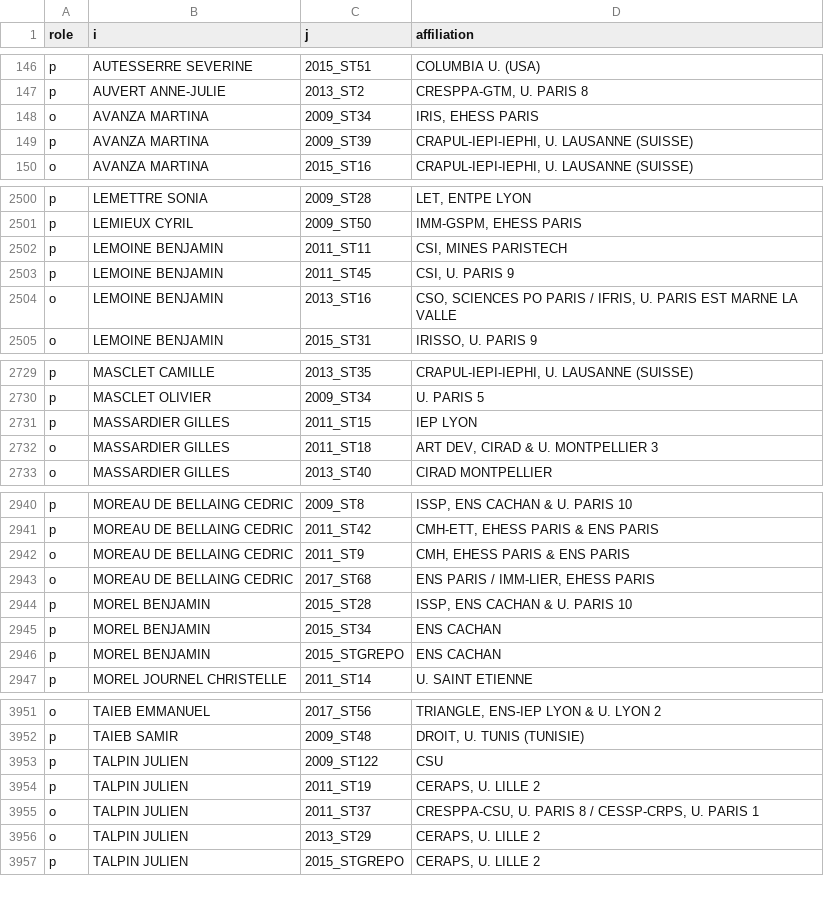
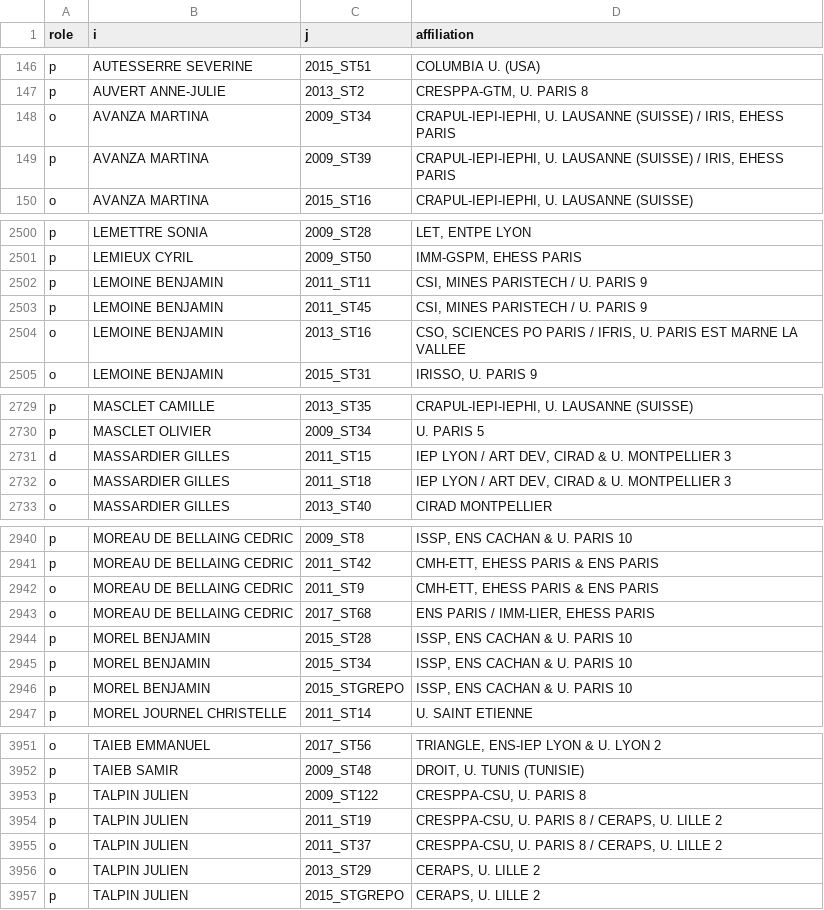
Before and after one commit to briatte/congres-afsp, a TSV file: data/participants.tsv, drawn as a sheet; only a part is shown, gaps mark what is left out; the diff covers the shown part only.

Commit message:
de-duplicated affiliations, plus various fixes
from there on, no participant should have two different affiliations in the same year

```diff
--- a/data/participants.tsv
+++ b/data/participants.tsv
@@ -147,4 +147,4 @@ p	AUTESSERRE SEVERINE	2015_ST51	COLUMBIA U. (USA)
 p	AUVERT ANNE-JULIE	2013_ST2	CRESPPA-GTM, U. PARIS 8
-o	AVANZA MARTINA	2009_ST34	IRIS, EHESS PARIS
-p	AVANZA MARTINA	2009_ST39	CRAPUL-IEPI-IEPHI, U. LAUSANNE (SUISSE)
+o	AVANZA MARTINA	2009_ST34	CRAPUL-IEPI-IEPHI, U. LAUSANNE (SUISSE) / IRIS, EHESS PARIS
+p	AVANZA MARTINA	2009_ST39	CRAPUL-IEPI-IEPHI, U. LAUSANNE (SUISSE) / IRIS, EHESS PARIS
 o	AVANZA MARTINA	2015_ST16	CRAPUL-IEPI-IEPHI, U. LAUSANNE (SUISSE)
@@ -2501,5 +2501,5 @@ p	LEMETTRE SONIA	2009_ST28	LET, ENTPE LYON
 p	LEMIEUX CYRIL	2009_ST50	IMM-GSPM, EHESS PARIS
-p	LEMOINE BENJAMIN	2011_ST11	CSI, MINES PARISTECH
-p	LEMOINE BENJAMIN	2011_ST45	CSI, U. PARIS 9
-o	LEMOINE BENJAMIN	2013_ST16	CSO, SCIENCES PO PARIS / IFRIS, U. PARIS EST MARNE LA VALLE
+p	LEMOINE BENJAMIN	2011_ST11	CSI, MINES PARISTECH / U. PARIS 9
+p	LEMOINE BENJAMIN	2011_ST45	CSI, MINES PARISTECH / U. PARIS 9
+o	LEMOINE BENJAMIN	2013_ST16	CSO, SCIENCES PO PARIS / IFRIS, U. PARIS EST MARNE LA VALLEE
 o	LEMOINE BENJAMIN	2015_ST31	IRISSO, U. PARIS 9
@@ -2730,4 +2730,4 @@ p	MASCLET CAMILLE	2013_ST35	CRAPUL-IEPI-IEPHI, U. LAUSANNE (SUISSE)
 p	MASCLET OLIVIER	2009_ST34	U. PARIS 5
-p	MASSARDIER GILLES	2011_ST15	IEP LYON
-o	MASSARDIER GILLES	2011_ST18	ART DEV, CIRAD & U. MONTPELLIER 3
+d	MASSARDIER GILLES	2011_ST15	IEP LYON / ART DEV, CIRAD & U. MONTPELLIER 3
+o	MASSARDIER GILLES	2011_ST18	IEP LYON / ART DEV, CIRAD & U. MONTPELLIER 3
 o	MASSARDIER GILLES	2013_ST40	CIRAD MONTPELLIER
@@ -2941,7 +2941,7 @@ p	MOREAU DE BELLAING CEDRIC	2009_ST8	ISSP, ENS CACHAN & U. PARIS 10
 p	MOREAU DE BELLAING CEDRIC	2011_ST42	CMH-ETT, EHESS PARIS & ENS PARIS
-o	MOREAU DE BELLAING CEDRIC	2011_ST9	CMH, EHESS PARIS & ENS PARIS
+o	MOREAU DE BELLAING CEDRIC	2011_ST9	CMH-ETT, EHESS PARIS & ENS PARIS
 o	MOREAU DE BELLAING CEDRIC	2017_ST68	ENS PARIS / IMM-LIER, EHESS PARIS
 p	MOREL BENJAMIN	2015_ST28	ISSP, ENS CACHAN & U. PARIS 10
-p	MOREL BENJAMIN	2015_ST34	ENS CACHAN
-p	MOREL BENJAMIN	2015_STGREPO	ENS CACHAN
+p	MOREL BENJAMIN	2015_ST34	ISSP, ENS CACHAN & U. PARIS 10
+p	MOREL BENJAMIN	2015_STGREPO	ISSP, ENS CACHAN & U. PARIS 10
 p	MOREL JOURNEL CHRISTELLE	2011_ST14	U. SAINT ETIENNE
@@ -3952,5 +3952,5 @@ o	TAIEB EMMANUEL	2017_ST56	TRIANGLE, ENS-IEP LYON & U. LYON 2
 p	TAIEB SAMIR	2009_ST48	DROIT, U. TUNIS (TUNISIE)
-p	TALPIN JULIEN	2009_ST122	CSU
-p	TALPIN JULIEN	2011_ST19	CERAPS, U. LILLE 2
-o	TALPIN JULIEN	2011_ST37	CRESPPA-CSU, U. PARIS 8 / CESSP-CRPS, U. PARIS 1
+p	TALPIN JULIEN	2009_ST122	CRESPPA-CSU, U. PARIS 8
+p	TALPIN JULIEN	2011_ST19	CRESPPA-CSU, U. PARIS 8 / CERAPS, U. LILLE 2
+o	TALPIN JULIEN	2011_ST37	CRESPPA-CSU, U. PARIS 8 / CERAPS, U. LILLE 2
 o	TALPIN JULIEN	2013_ST29	CERAPS, U. LILLE 2
```
Also changed, not shown: 2 added rows, 2 removed rows and 128 edited cells elsewhere in this file.
